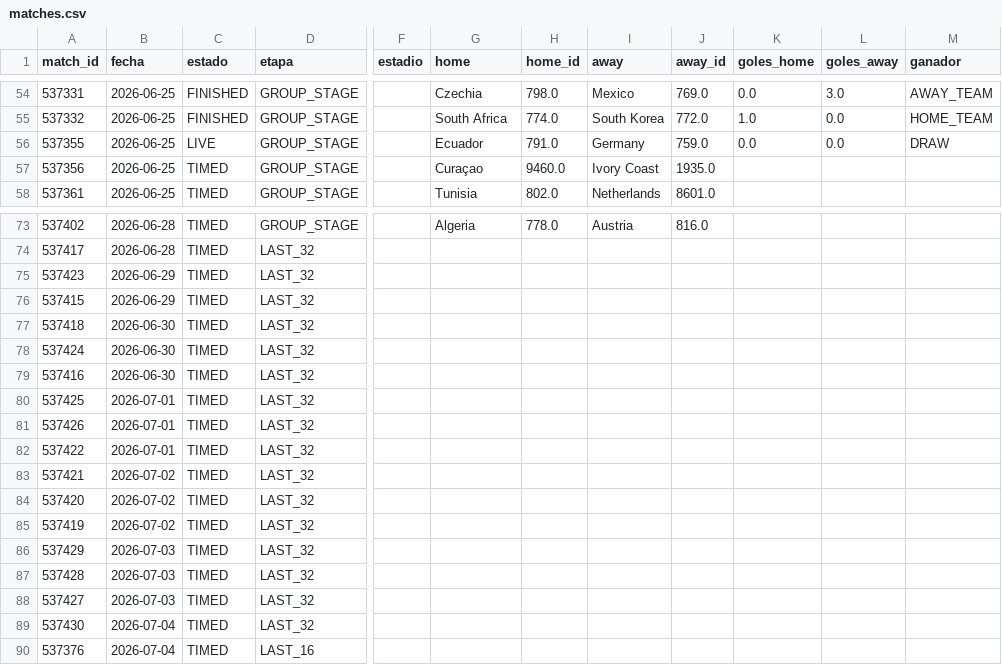
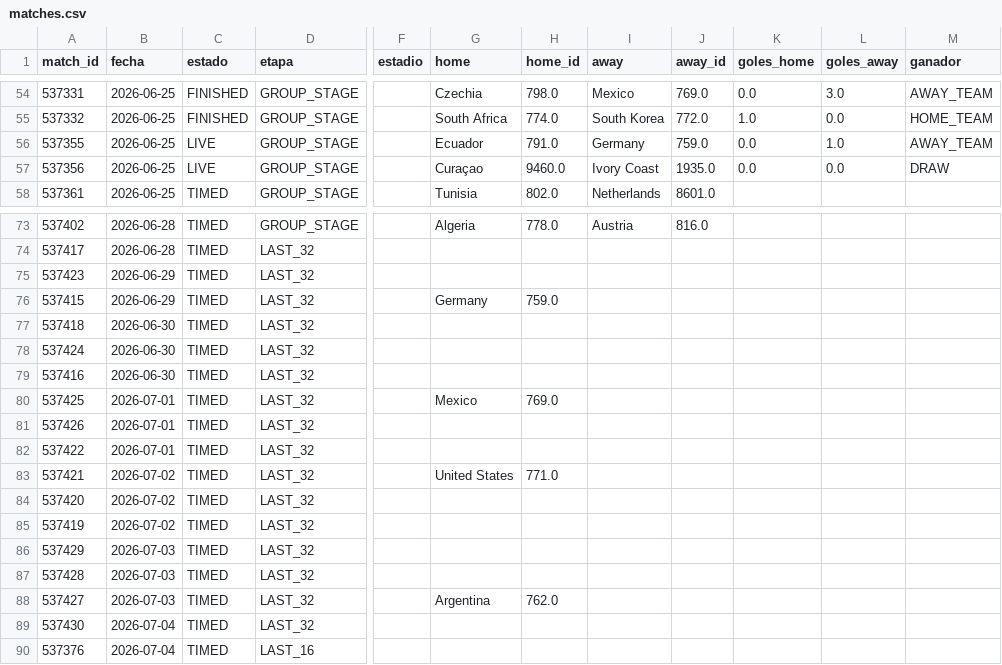
Before and after one commit to dbouzada/mundial-2026-data, a CSV file: data/processed/matches.csv, drawn as a sheet; only a part is shown, gaps mark what is left out; the diff names each change by its address in the sheet, - before the commit and + after, or states it on an @@ line.

```diff
--- a/data/processed/matches.csv
+++ b/data/processed/matches.csv
-L56 (goles_away): 0.0
+L56 (goles_away): 1.0
-M56 (ganador): DRAW
+M56 (ganador): AWAY_TEAM
-C57 (estado): TIMED
+C57 (estado): LIVE
-K57 (goles_home): (empty)
+K57 (goles_home): 0.0
-L57 (goles_away): (empty)
+L57 (goles_away): 0.0
-M57 (ganador): (empty)
+M57 (ganador): DRAW
-G76 (home): (empty)
+G76 (home): Germany
-H76 (home_id): (empty)
+H76 (home_id): 759.0
-G80 (home): (empty)
+G80 (home): Mexico
-H80 (home_id): (empty)
+H80 (home_id): 769.0
-G83 (home): (empty)
+G83 (home): United States
-H83 (home_id): (empty)
+H83 (home_id): 771.0
-G88 (home): (empty)
+G88 (home): Argentina
-H88 (home_id): (empty)
+H88 (home_id): 762.0
```
Also changed, not shown: 2 other files.
